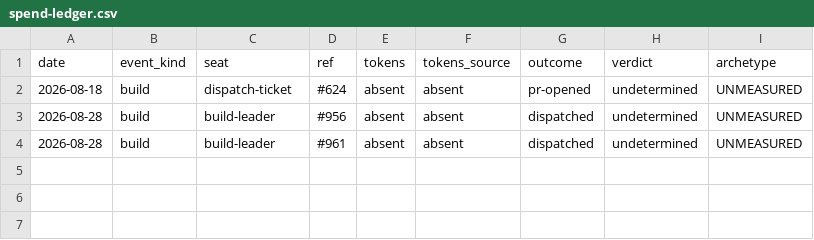
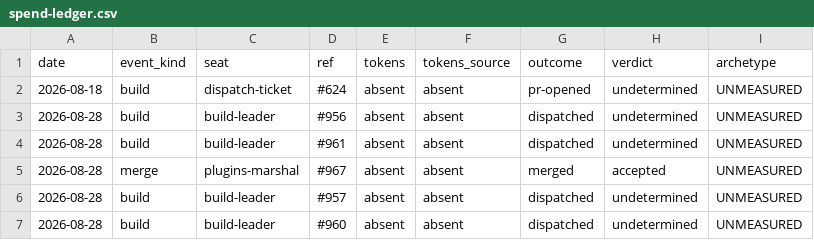
Before and after one commit to kimgranlund/claude-plugins, a CSV file: .claude/ops/spend-ledger.csv, drawn as a sheet.

```diff
--- a/.claude/ops/spend-ledger.csv
+++ b/.claude/ops/spend-ledger.csv
@@ -4 +4,4 @@ date,event_kind,seat,ref,tokens,tokens_source,outcome,verdict,archetype
 2026-08-28,build,build-leader,#961,absent,absent,dispatched,undetermined,UNMEASURED
+2026-08-28,merge,plugins-marshal,#967,absent,absent,merged,accepted,UNMEASURED
+2026-08-28,build,build-leader,#957,absent,absent,dispatched,undetermined,UNMEASURED
+2026-08-28,build,build-leader,#960,absent,absent,dispatched,undetermined,UNMEASURED
```
Also changed, not shown: 1 other file.
